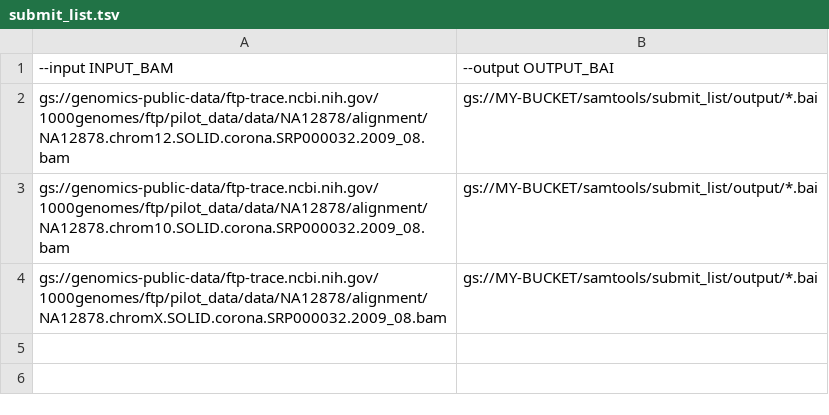
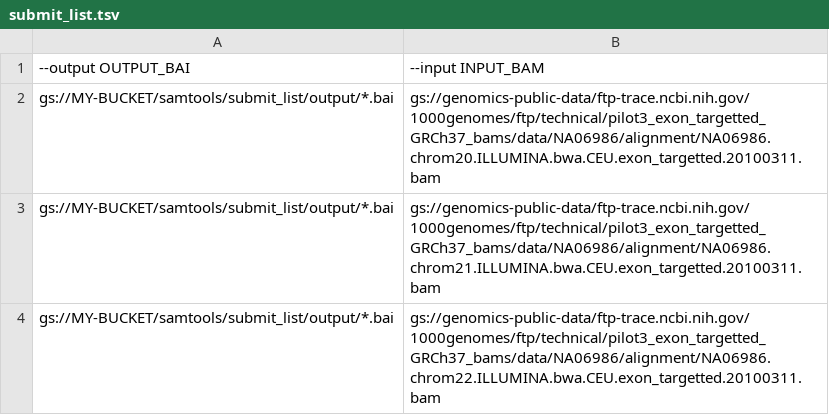
Before and after one commit to DataBiosphere/dsub, a TSV file: examples/samtools/submit_list.tsv, drawn as a sheet; removed rows and columns are numbered as before the commit, all else as after; the diff names each change by its address in the sheet, - before the commit and + after, or states it on an @@ line.

Commit message:
dstat and ddel for local provider; fastqc example; --table removed. (#37)
The local provider now supports dstat and ddel.
A new example showing how to run FastQC is added.
(The samtools example now uses the same, much smaller test files.)
Small fix for the dsub, dstat, and ddel scripts on MacOS.
The --table flag (deprecated in favor of --tasks) is now removed.
Python e2e tests now run against both local and google providers.

```diff
--- a/examples/samtools/submit_list.tsv
+++ b/examples/samtools/submit_list.tsv
-column A, rows 1-4: --input INPUT_BAM | gs://genomics-public-data/ftp-trace.ncbi.nih.gov/1000genomes/ftp/pilot_data/data/NA12878/alignment/NA12878.chrom12.SOLID.corona.SRP000032.2009_08.bam | gs://genomics-public-data/ftp-trace.ncbi.nih.gov/1000genomes/ftp/pilot_data/data/NA12878/alignment/NA12878.chrom10.SOLID.corona.SRP000032.2009_08.bam | gs://genomics-public-data/ftp-trace.ncbi.nih.gov/1000genomes/ftp/pilot_data/data/NA12878/alignment/NA12878.chromX.SOLID.corona.SRP000032.2009_08.bam
+column B, rows 1-4: --input INPUT_BAM | gs://genomics-public-data/ftp-trace.ncbi.nih.gov/1000genomes/ftp/technical/pilot3_exon_targetted_GRCh37_bams/data/NA06986/alignment/NA06986.chrom20.ILLUMINA.bwa.CEU.exon_targetted.20100311.bam | gs://genomics-public-data/ftp-trace.ncbi.nih.gov/1000genomes/ftp/technical/pilot3_exon_targetted_GRCh37_bams/data/NA06986/alignment/NA06986.chrom21.ILLUMINA.bwa.CEU.exon_targetted.20100311.bam | gs://genomics-public-data/ftp-trace.ncbi.nih.gov/1000genomes/ftp/technical/pilot3_exon_targetted_GRCh37_bams/data/NA06986/alignment/NA06986.chrom22.ILLUMINA.bwa.CEU.exon_targetted.20100311.bam
```
Also changed, not shown: 38 other files.
